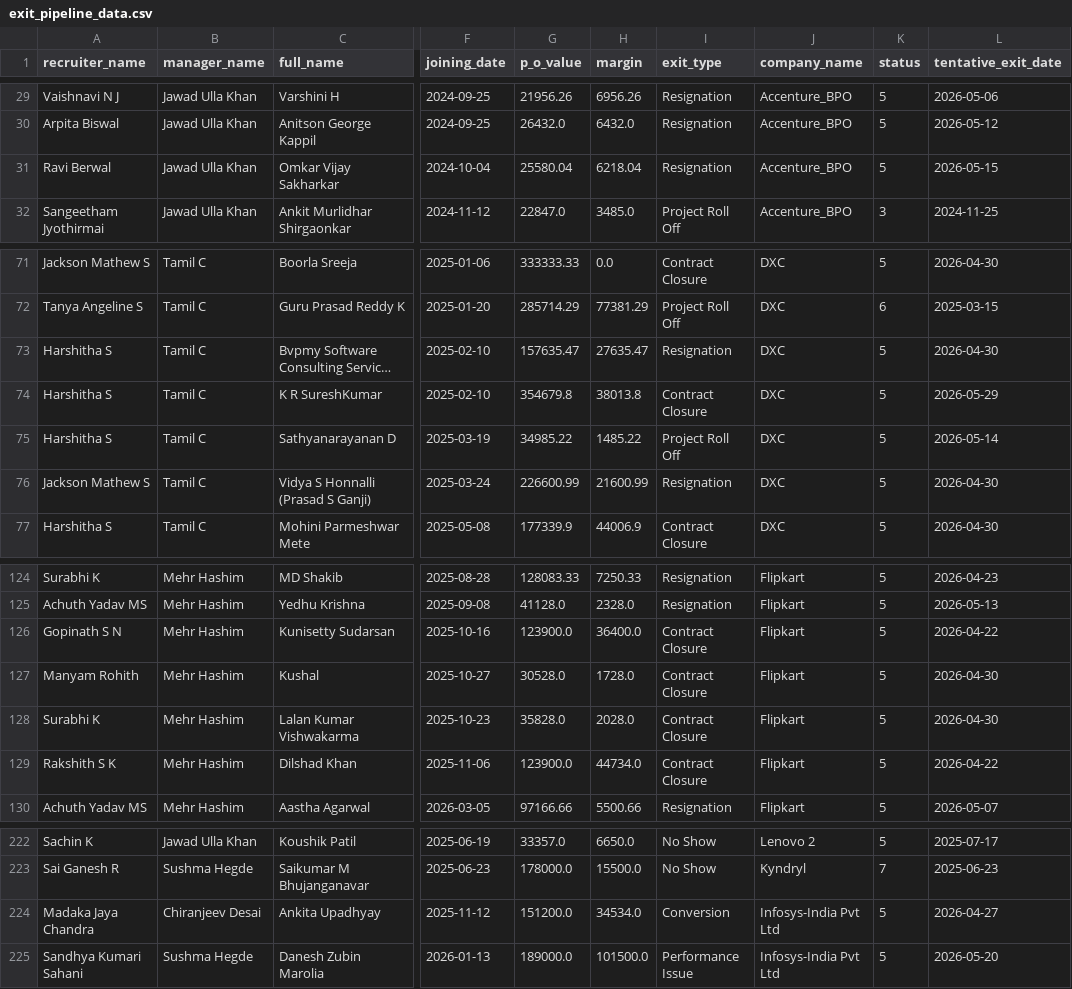
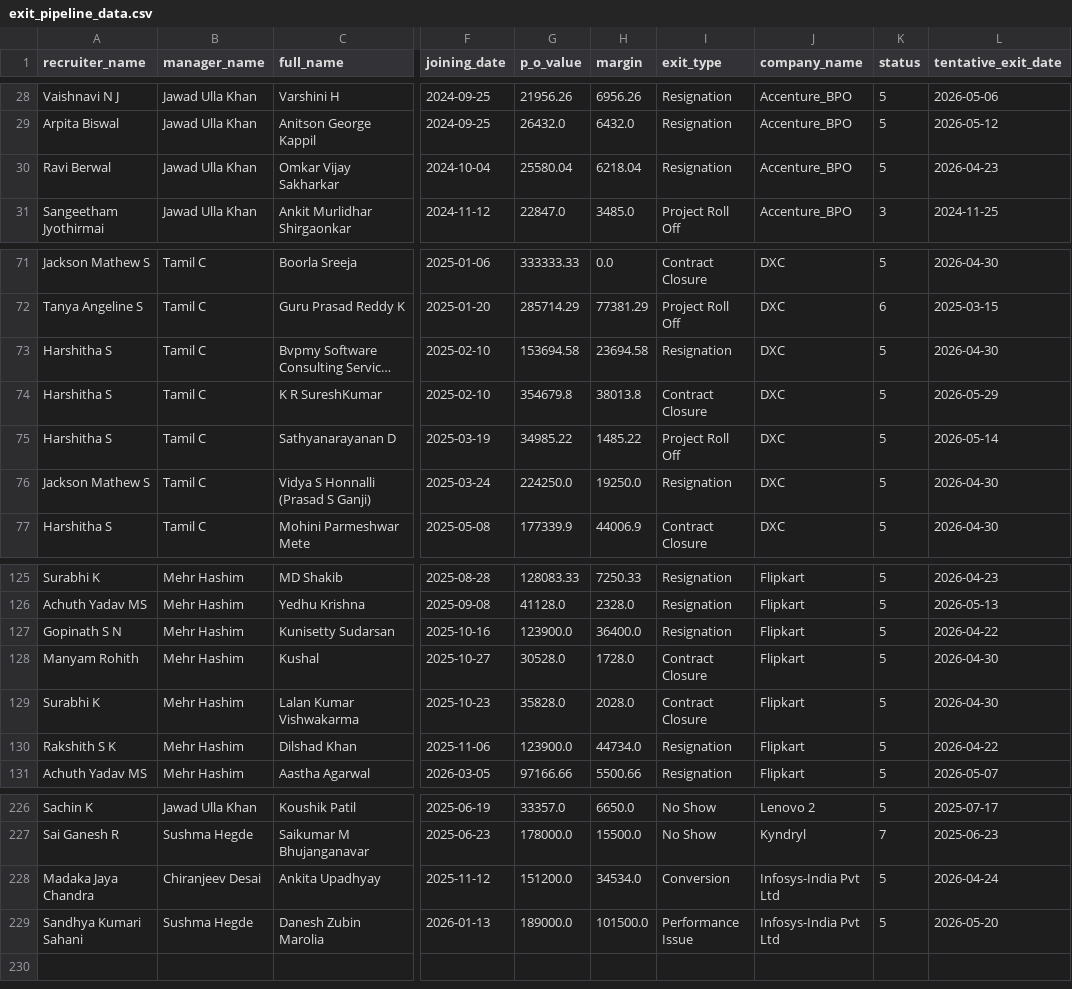
Before and after one commit to mdashiquekhanwork009-maker/CEO-Dashboard, a CSV file: data/exit_pipeline_data.csv, drawn as a sheet; only a part is shown, gaps mark what is left out; long unchanged cells end in …; addresses are those after the commit; the diff covers the shown part only; the diff names each change by its address in the sheet, - before the commit and + after, or states it on an @@ line.

```diff
--- a/data/exit_pipeline_data.csv
+++ b/data/exit_pipeline_data.csv
-L30 (tentative_exit_date): 2026-05-15
+L30 (tentative_exit_date): 2026-04-23
-G73 (p_o_value): 157635.47
+G73 (p_o_value): 153694.58
-H73 (margin): 27635.47
+H73 (margin): 23694.58
-G76 (p_o_value): 226600.99
+G76 (p_o_value): 224250.0
-H76 (margin): 21600.99
+H76 (margin): 19250.0
-I127 (exit_type): Contract Closure
+I127 (exit_type): Resignation
-I130 (exit_type): Contract Closure
+I130 (exit_type): Resignation
-L228 (tentative_exit_date): 2026-04-27
+L228 (tentative_exit_date): 2026-04-24
```
Also changed, not shown: 7 added rows, 3 removed rows and 5 edited cells elsewhere in this file.
